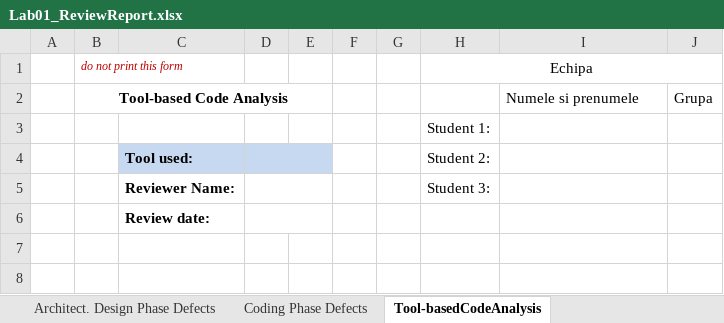
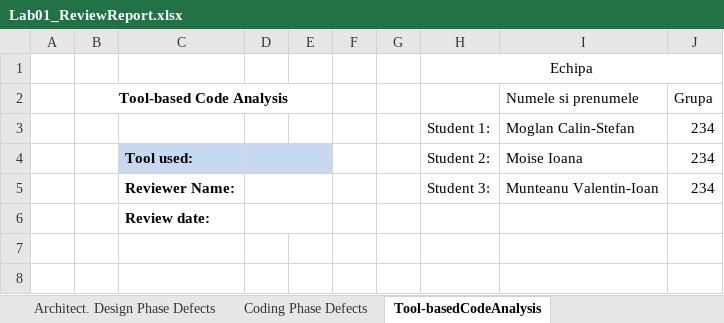
Before and after one commit to MoglanCal1n/VVSS---Echipa-Fantoma, an Excel workbook: docs/Lab01/Lab01_ReviewReport.xlsx, sheet Tool-basedCodeAnalysis, drawn as a sheet; only a part is shown; values as stored, in another font and other column widths than the file's, no borders; removed rows and columns are numbered as before the commit, all else as after; the diff names each change by its address in the sheet, - before the commit and + after, or states it on an @@ line.

Commit message:
feat: added name table to every sheet in the excel

```diff
--- a/docs/Lab01/Lab01_ReviewReport.xlsx (sheet Tool-basedCodeAnalysis)
+++ b/docs/Lab01/Lab01_ReviewReport.xlsx (sheet Tool-basedCodeAnalysis)
-B1 (Tool-based Code Analysis): do not print this form
+B1 (Tool-based Code Analysis): (empty)
-row 3:  |  |  |  |  |  |  | Student 1:
-row 4:  |  | Tool used: |  |  |  |  | Student 2:
-row 5:  |  | Reviewer Name: |  |  |  |  | Student 3:
+row 3:  |  |  |  |  |  |  | Student 1: | Moglan Calin-Stefan | 234
+row 4:  |  | Tool used: |  |  |  |  | Student 2: | Moise Ioana | 234
+row 5:  |  | Reviewer Name: |  |  |  |  | Student 3: | Munteanu Valentin-Ioan | 234
```
Also changed, not shown: sheet Requirements Phase Defects, sheet Architect. Design Phase Defects, sheet Coding Phase Defects, 3 other files.
